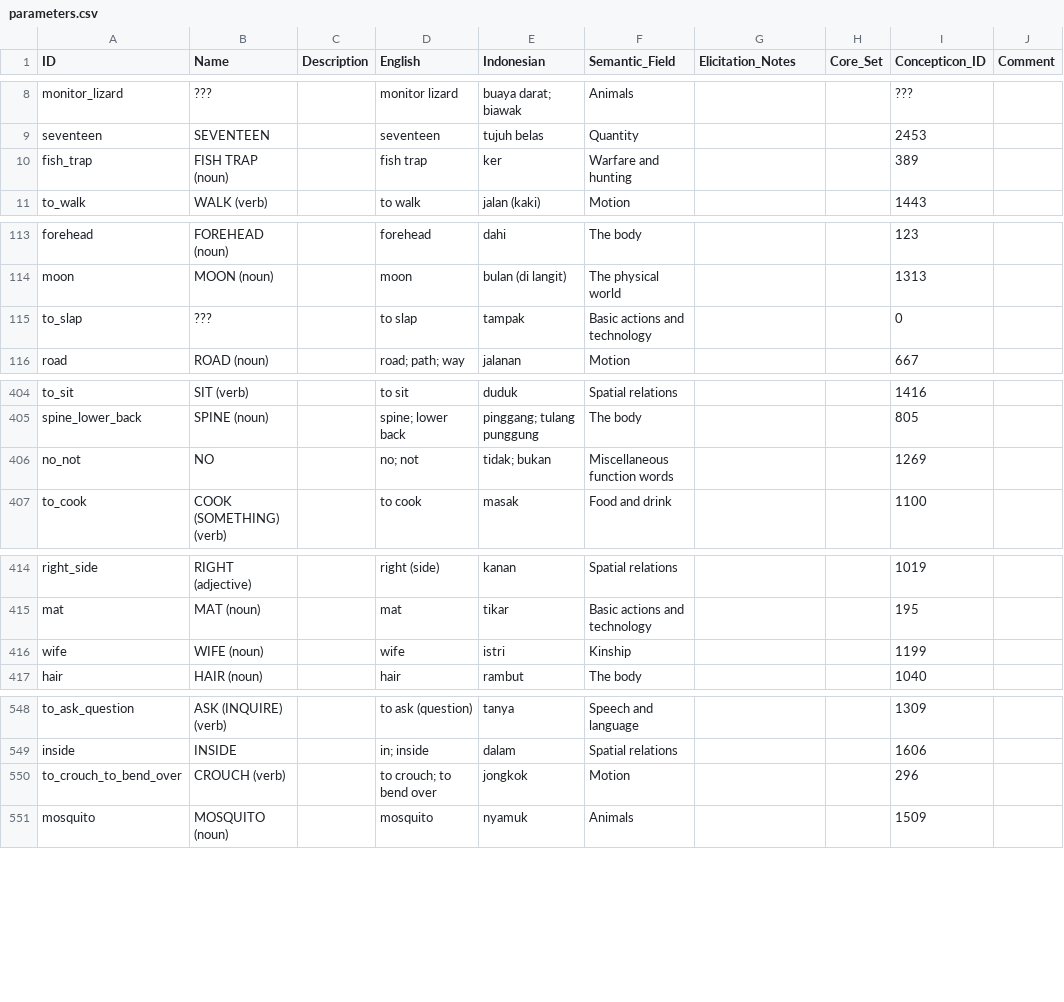
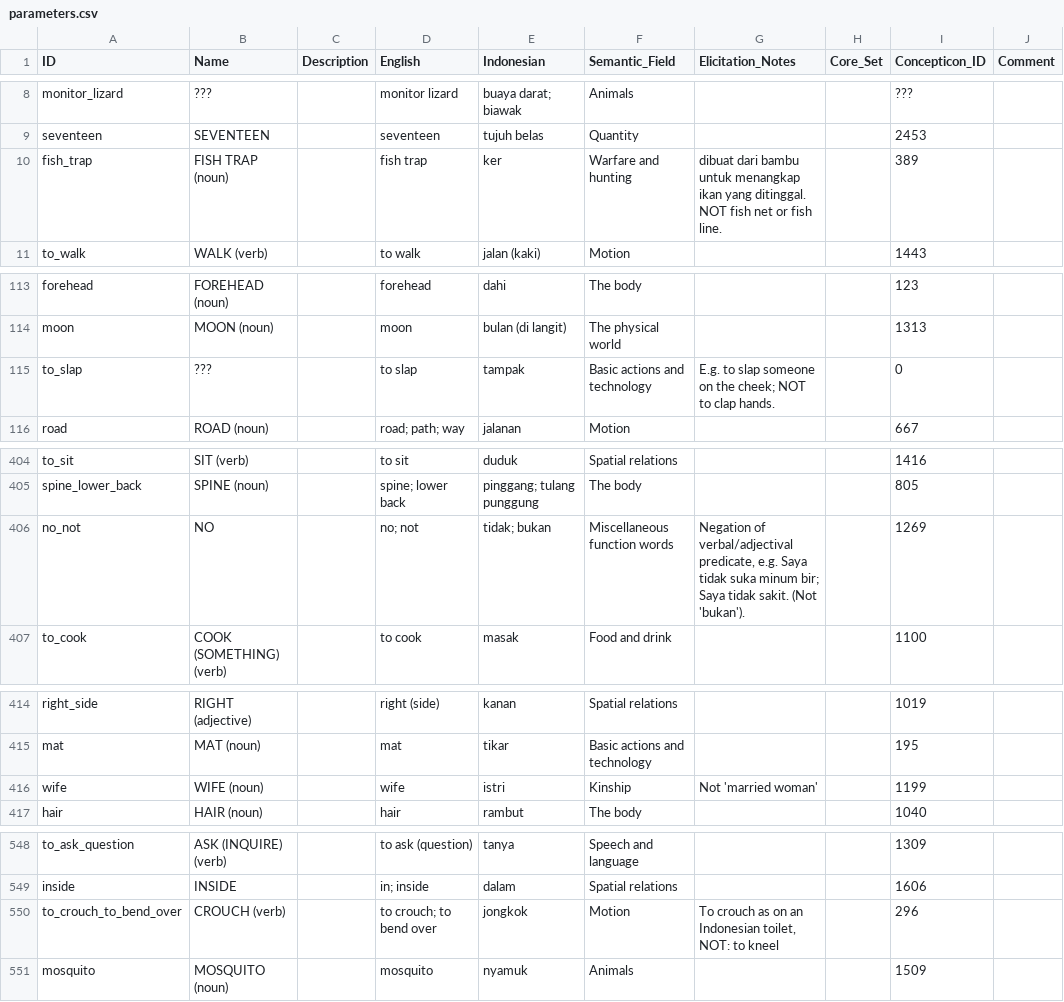
Before and after one commit to xrotwang/lexirumah-data, a CSV file: cldf/parameters.csv, drawn as a sheet; only a part is shown, gaps mark what is left out.

Commit message:
add comments to parameters.csv

```diff
--- a/cldf/parameters.csv
+++ b/cldf/parameters.csv
@@ -9,3 +9,3 @@ monitor_lizard,???,,monitor lizard,buaya darat; biawak,Animals,,,???,
 seventeen,SEVENTEEN,,seventeen,tujuh belas,Quantity,,,2453,
-fish_trap,FISH TRAP (noun),,fish trap,ker,Warfare and hunting,,,389,
+fish_trap,FISH TRAP (noun),,fish trap,ker,Warfare and hunting,dibuat dari bambu untuk menangkap ikan yang ditinggal. NOT fish net or fish line.,,389,
 to_walk,WALK (verb),,to walk,jalan (kaki),Motion,,,1443,
@@ -114,3 +114,3 @@ forehead,FOREHEAD (noun),,forehead,dahi,The body,,,123,
 moon,MOON (noun),,moon,bulan (di langit),The physical world,,,1313,
-to_slap,???,,to slap,tampak,Basic actions and technology,,,0,
+to_slap,???,,to slap,tampak,Basic actions and technology,E.g. to slap someone on the cheek; NOT to clap hands. ,,0,
 road,ROAD (noun),,road; path; way,jalanan,Motion,,,667,
@@ -405,3 +405,3 @@ to_sit,SIT (verb),,to sit,duduk,Spatial relations,,,1416,
 spine_lower_back,SPINE (noun),,spine; lower back,pinggang; tulang punggung,The body,,,805,
-no_not,NO,,no; not,tidak; bukan,Miscellaneous function words,,,1269,
+no_not,NO,,no; not,tidak; bukan,Miscellaneous function words," Negation of verbal/adjectival predicate, e.g. Saya tidak suka minum bir; Saya tidak sakit. (Not 'bukan').",,1269,
 to_cook,COOK (SOMETHING) (verb),,to cook,masak,Food and drink,,,1100,
@@ -415,3 +415,3 @@ right_side,RIGHT (adjective),,right (side),kanan,Spatial relations,,,1019,
 mat,MAT (noun),,mat,tikar,Basic actions and technology,,,195,
-wife,WIFE (noun),,wife,istri,Kinship,,,1199,
+wife,WIFE (noun),,wife,istri,Kinship,Not 'married woman',,1199,
 hair,HAIR (noun),,hair,rambut,The body,,,1040,
@@ -549,3 +549,3 @@ to_ask_question,ASK (INQUIRE) (verb),,to ask (question),tanya,Speech and languag
 inside,INSIDE,,in; inside,dalam,Spatial relations,,,1606,
-to_crouch_to_bend_over,CROUCH (verb),,to crouch; to bend over,jongkok,Motion,,,296,
+to_crouch_to_bend_over,CROUCH (verb),,to crouch; to bend over,jongkok,Motion,"To crouch as on an Indonesian toilet, NOT: to kneel",,296,
 mosquito,MOSQUITO (noun),,mosquito,nyamuk,Animals,,,1509,
```
